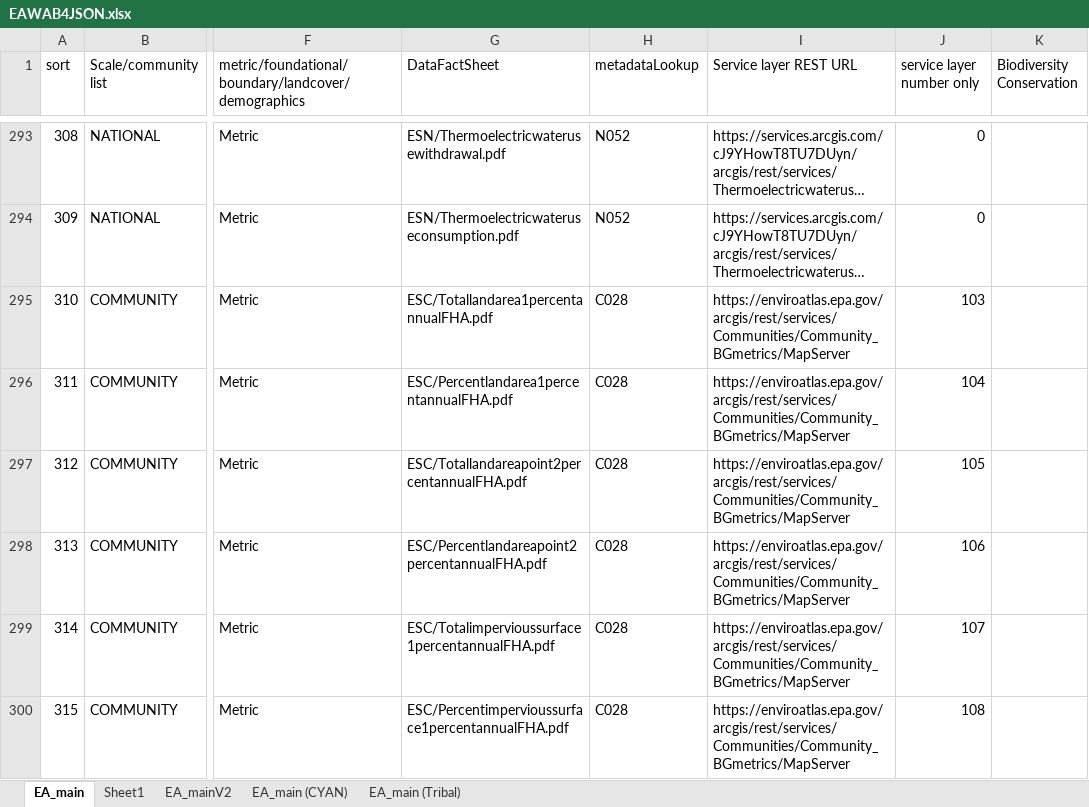
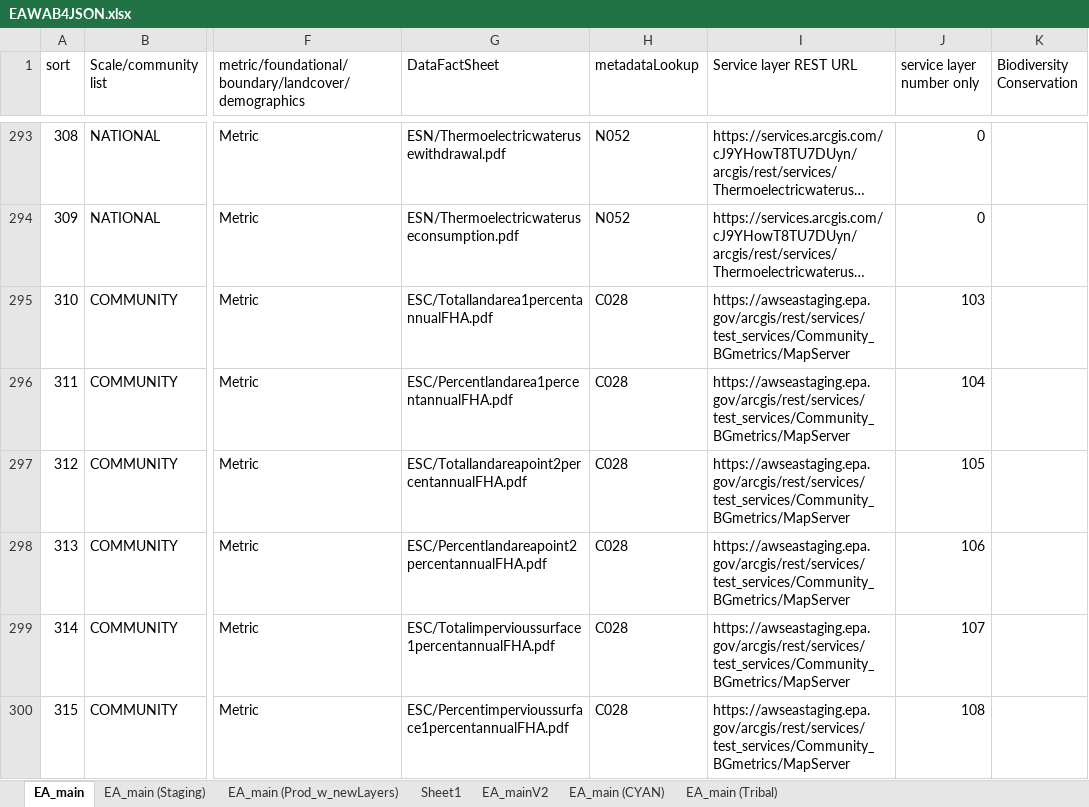
Before and after one commit to USEPA/EnviroAtlas_JSApp, an Excel workbook: scripts/EAWAB4JSON.xlsx, sheet EA_main, drawn as a sheet; only a part is shown, gaps mark what is left out; long unchanged cells end in …; values as stored, in another font and other column widths than the file's, no cell formats; the diff covers the shown part only; the diff names each change by its address in the sheet, - before the commit and + after, or states it on an @@ line.

Commit message:
Summarize my area Help, new config layer

```diff
--- a/scripts/EAWAB4JSON.xlsx (sheet EA_main)
+++ b/scripts/EAWAB4JSON.xlsx (sheet EA_main)
+sheet tab: EA_main (Staging)
+sheet tab: EA_main (Prod_w_newLayers)
-I295:I300 (Service layer REST URL): https://enviroatlas.epa.gov/arcgis/rest/services/Communities/Community_BGmetrics/MapServer
+I295:I300 (Service layer REST URL): https://awseastaging.epa.gov/arcgis/rest/services/test_services/Community_BGmetrics/MapServer
```
Also changed, not shown: 2 added rows and 478 edited cells elsewhere in this sheet, cell formats, formulas that keep their value, 11 other files.
